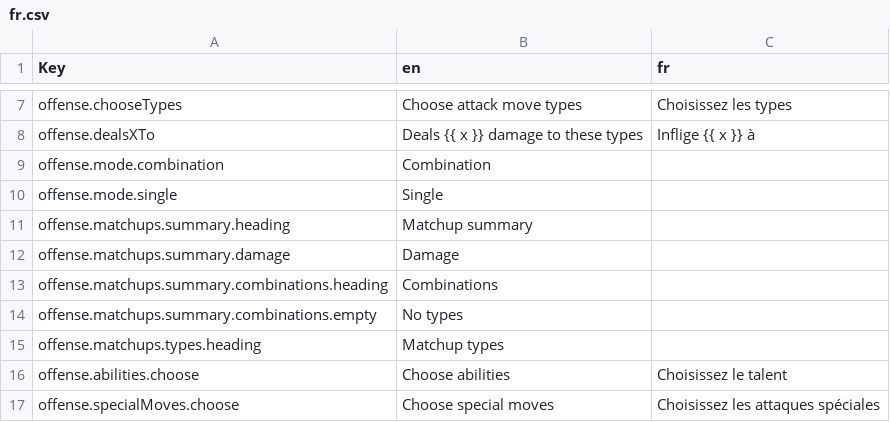
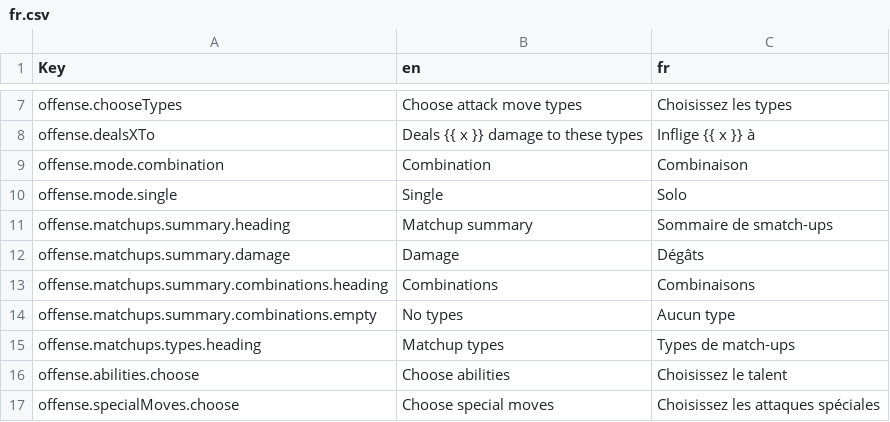
Before and after one commit to wavebeem/pkmn.help, a CSV file: public/translations/fr.csv, drawn as a sheet; only a part is shown, gaps mark what is left out.

Commit message:
french translations & removing the type limit

```diff
--- a/public/translations/fr.csv
+++ b/public/translations/fr.csv
@@ -8,9 +8,9 @@ offense.chooseTypes,Choose attack move types,Choisissez les types
 offense.dealsXTo,Deals {{ x }} damage to these types,Inflige {{ x }} à
-offense.mode.combination,Combination,
-offense.mode.single,Single,
-offense.matchups.summary.heading,Matchup summary,
-offense.matchups.summary.damage,Damage,
-offense.matchups.summary.combinations.heading,Combinations,
-offense.matchups.summary.combinations.empty,No types,
-offense.matchups.types.heading,Matchup types,
+offense.mode.combination,Combination,Combinaison
+offense.mode.single,Single,Solo
+offense.matchups.summary.heading,Matchup summary,Sommaire de smatch-ups
+offense.matchups.summary.damage,Damage,Dégâts
+offense.matchups.summary.combinations.heading,Combinations,Combinaisons
+offense.matchups.summary.combinations.empty,No types,Aucun type
+offense.matchups.types.heading,Matchup types,Types de match-ups
 offense.abilities.choose,Choose abilities,Choisissez le talent
```
Also changed, not shown: 3 other files.
